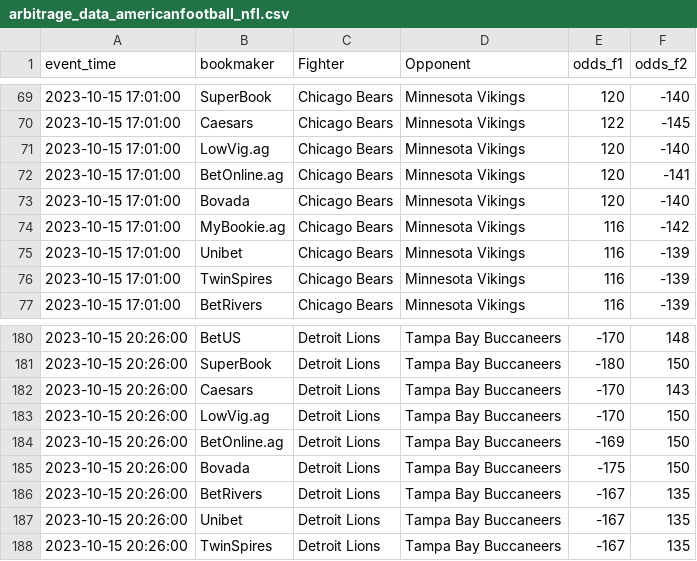
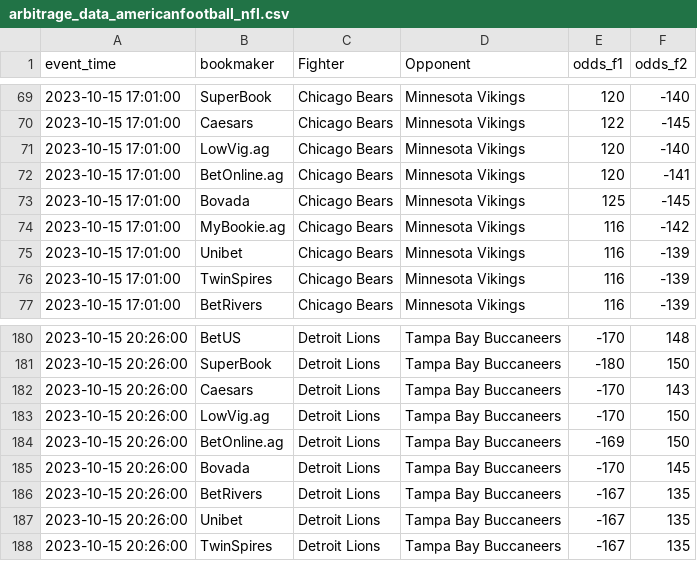
Before and after one commit to iswerv3ra/WhaleSauce.AI, a CSV file: Betting Tools/Arbitrage/arbitrage_data_americanfootball_nfl.csv, drawn as a sheet; only a part is shown, gaps mark what is left out.

```diff
--- a/Betting Tools/Arbitrage/arbitrage_data_americanfootball_nfl.csv
+++ b/Betting Tools/Arbitrage/arbitrage_data_americanfootball_nfl.csv
@@ -72,3 +72,3 @@ event_time,bookmaker,Fighter,Opponent,odds_f1,odds_f2
 2023-10-15 17:01:00,BetOnline.ag,Chicago Bears,Minnesota Vikings,120,-141
-2023-10-15 17:01:00,Bovada,Chicago Bears,Minnesota Vikings,120,-140
+2023-10-15 17:01:00,Bovada,Chicago Bears,Minnesota Vikings,125,-145
 2023-10-15 17:01:00,MyBookie.ag,Chicago Bears,Minnesota Vikings,116,-142
@@ -184,3 +184,3 @@ event_time,bookmaker,Fighter,Opponent,odds_f1,odds_f2
 2023-10-15 20:26:00,BetOnline.ag,Detroit Lions,Tampa Bay Buccaneers,-169,150
-2023-10-15 20:26:00,Bovada,Detroit Lions,Tampa Bay Buccaneers,-175,150
+2023-10-15 20:26:00,Bovada,Detroit Lions,Tampa Bay Buccaneers,-170,145
 2023-10-15 20:26:00,BetRivers,Detroit Lions,Tampa Bay Buccaneers,-167,135
```
Also changed, not shown: Betting Tools/Arbitrage/arbitrage_data_mma_mixed_martial_arts.csv, Betting Tools/Arbitrage/upcoming_arbitrage_data.csv, 1 other file.
